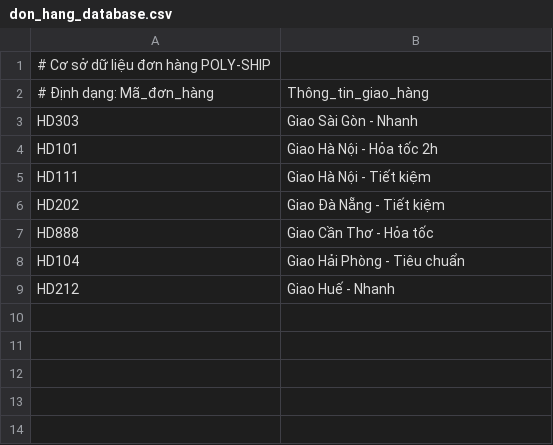
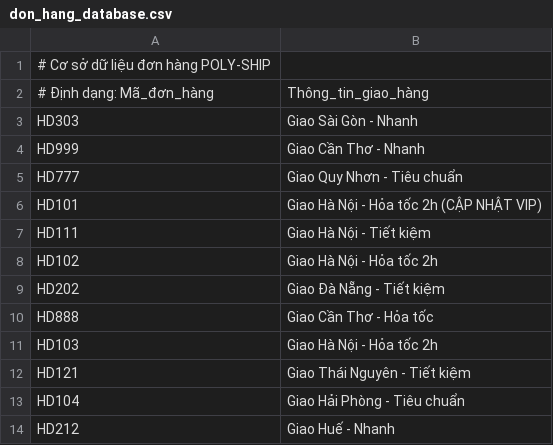
Before and after one commit to thanhhung9720001-collab/poly-ship-DSA-ITA107, a CSV file: data_training/don_hang_database.csv, drawn as a sheet.

```diff
--- a/data_training/don_hang_database.csv
+++ b/data_training/don_hang_database.csv
@@ -3,6 +3,11 @@
 HD303,Giao Sài Gòn - Nhanh
-HD101,Giao Hà Nội - Hỏa tốc 2h
+HD999,Giao Cần Thơ - Nhanh
+HD777,Giao Quy Nhơn - Tiêu chuẩn
+HD101,Giao Hà Nội - Hỏa tốc 2h (CẬP NHẬT VIP)
 HD111,Giao Hà Nội - Tiết kiệm
+HD102,Giao Hà Nội - Hỏa tốc 2h
 HD202,Giao Đà Nẵng - Tiết kiệm
 HD888,Giao Cần Thơ - Hỏa tốc
+HD103,Giao Hà Nội - Hỏa tốc 2h
+HD121,Giao Thái Nguyên - Tiết kiệm
 HD104,Giao Hải Phòng - Tiêu chuẩn
```
Also changed, not shown: 12 other files.
